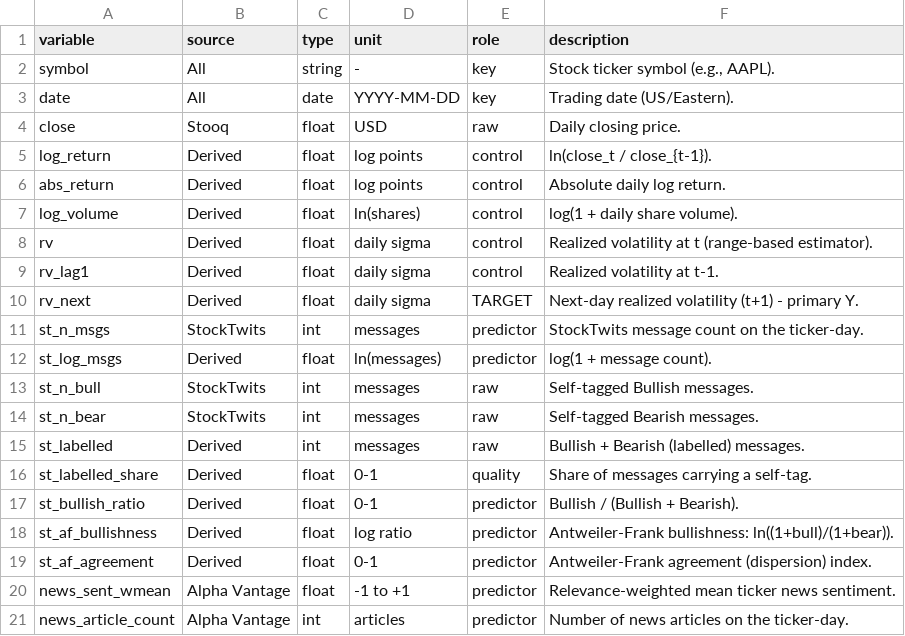
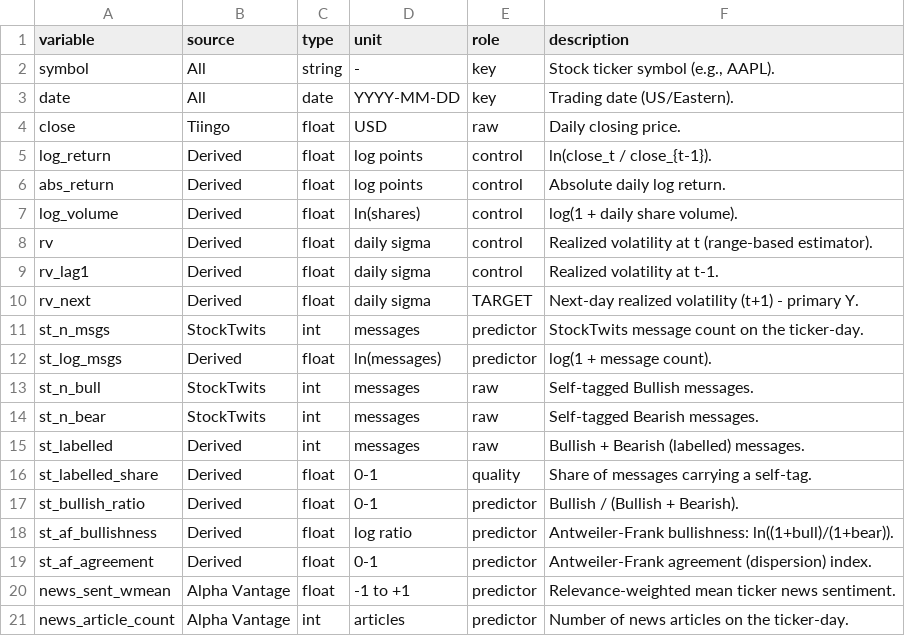
Before and after one commit to JamesSavages/Retail_Sentiment_and_Market_Volatility, a CSV file: data/data_dictionary.csv, drawn as a sheet.

```diff
--- a/data/data_dictionary.csv
+++ b/data/data_dictionary.csv
@@ -3,3 +3,3 @@ symbol,All,string,-,key,"Stock ticker symbol (e.g., AAPL)."
 date,All,date,YYYY-MM-DD,key,Trading date (US/Eastern).
-close,Stooq,float,USD,raw,Daily closing price.
+close,Tiingo,float,USD,raw,Daily closing price.
 log_return,Derived,float,log points,control,ln(close_t / close_{t-1}).
```
Also changed, not shown: 38 other files.
